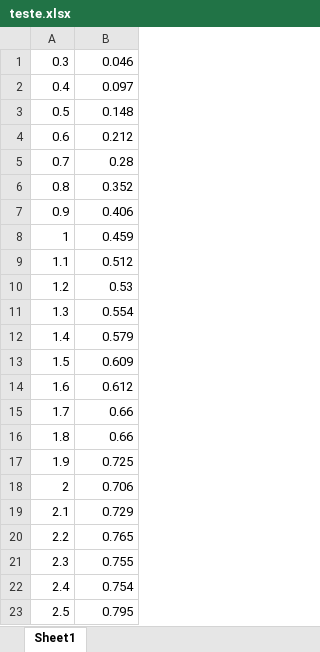
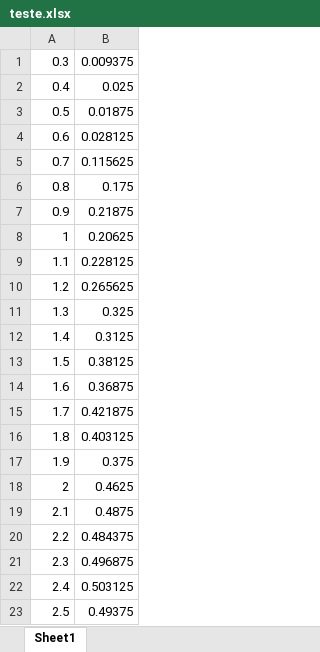
Before and after one commit to matncb/flado-simulator, an Excel workbook: simulacoes/teste.xlsx, sheet Sheet1, drawn as a sheet; values as stored, in another font and other column widths than the file's, no borders; charts and pictures not drawn; the diff names each change by its address in the sheet, - before the commit and + after, or states it on an @@ line.

```diff
--- a/simulacoes/teste.xlsx (sheet Sheet1)
+++ b/simulacoes/teste.xlsx (sheet Sheet1)
-B1: 0.046
+B1: 0.009375
-B2: 0.097
+B2: 0.025
-B3: 0.148
+B3: 0.01875
-B4: 0.212
+B4: 0.028125
-B5: 0.28
+B5: 0.115625
-B6: 0.352
+B6: 0.175
-B7: 0.406
+B7: 0.21875
-B8: 0.459
+B8: 0.20625
-B9: 0.512
+B9: 0.228125
-B10: 0.53
+B10: 0.265625
-B11: 0.554
+B11: 0.325
-B12: 0.579
+B12: 0.3125
-B13: 0.609
+B13: 0.38125
-B14: 0.612
+B14: 0.36875
-B15: 0.66
+B15: 0.421875
-B16: 0.66
+B16: 0.403125
-B17: 0.725
+B17: 0.375
-B18: 0.706
+B18: 0.4625
-B19: 0.729
+B19: 0.4875
-B20: 0.765
+B20: 0.484375
-B21: 0.755
+B21: 0.496875
-B22: 0.754
+B22: 0.503125
-B23: 0.795
+B23: 0.49375
```
Also changed, not shown: charts or pictures, 4 other files.
